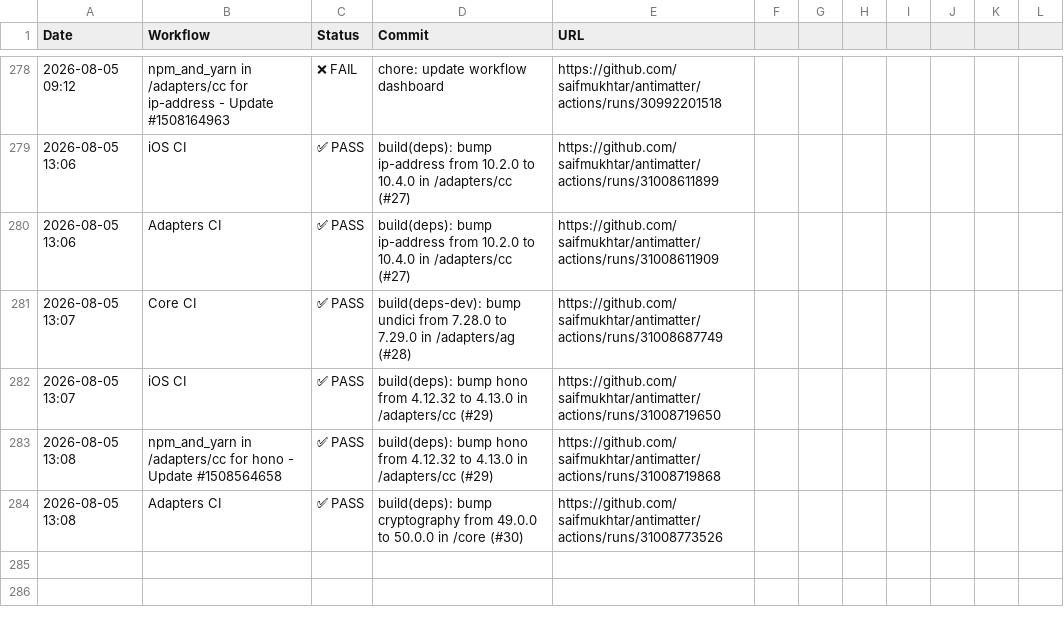
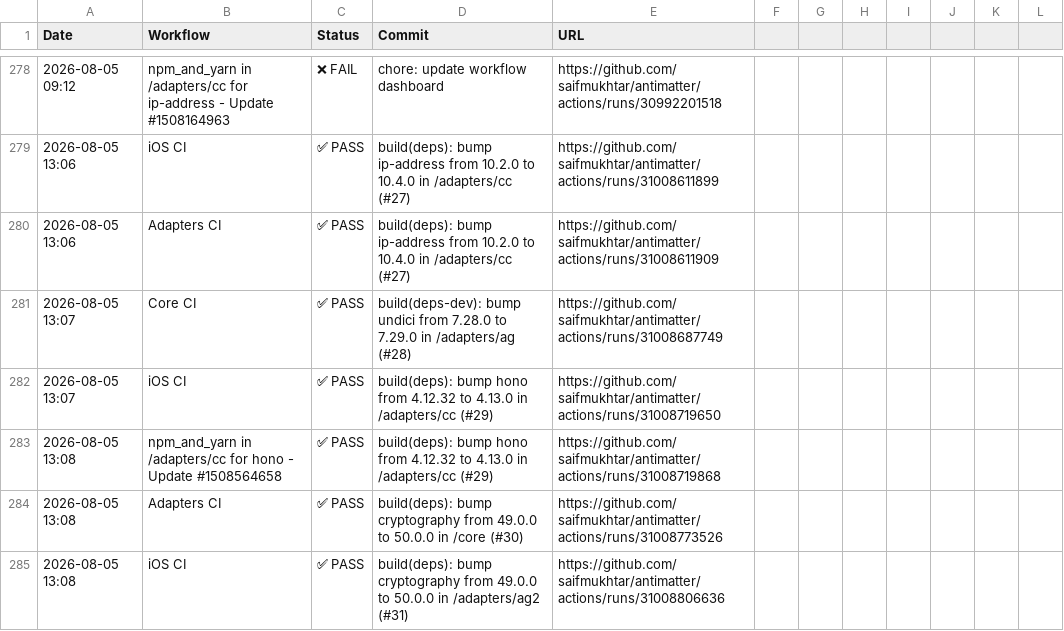
Before and after one commit to saifmukhtar/antimatter, a CSV file: .github/ci-logs/workflow_logs.csv, drawn as a sheet; only a part is shown, gaps mark what is left out.

```diff
--- a/.github/ci-logs/workflow_logs.csv
+++ b/.github/ci-logs/workflow_logs.csv
@@ -284 +284,2 @@ Date,Workflow,Status,Commit,URL
 2026-08-05 13:08,Adapters CI,✅ PASS,build(deps): bump cryptography from 49.0.0 to 50.0.0 in /core (#30),https://github.com/saifmukhtar/antimatter/actions/runs/31008773526
+2026-08-05 13:08,iOS CI,✅ PASS,build(deps): bump cryptography from 49.0.0 to 50.0.0 in /adapters/ag2 (#31),https://github.com/saifmukhtar/antimatter/actions/runs/31008806636
```
Also changed, not shown: 1 other file.
